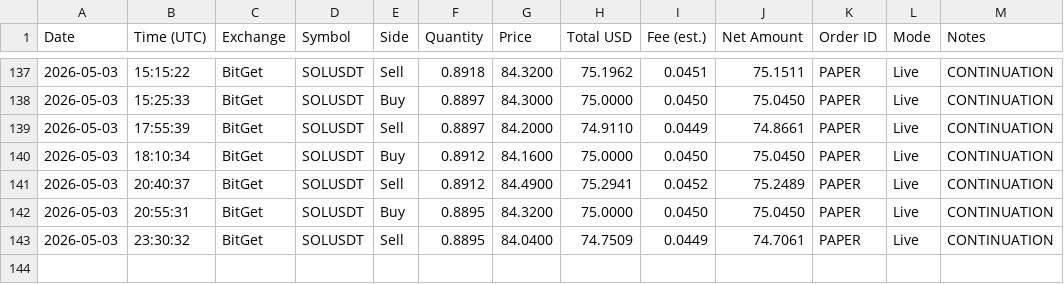
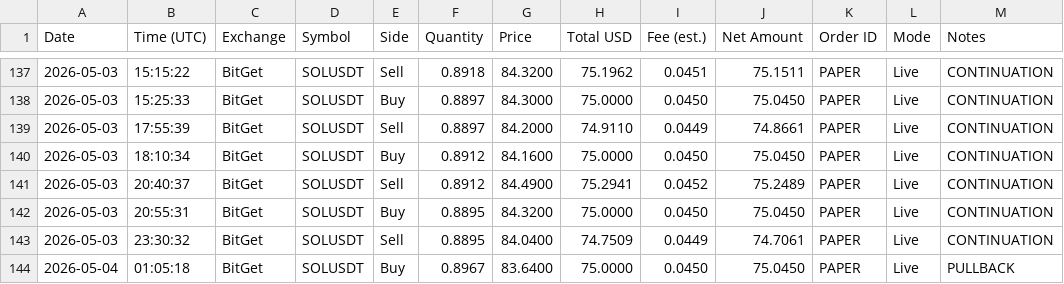
Before and after one commit to linuxdls14-prog/jackson-video-resources-claude-tradingview-mcp-trading, a CSV file: trades.csv, drawn as a sheet; only a part is shown, gaps mark what is left out; the diff names each change by its address in the sheet, - before the commit and + after, or states it on an @@ line.

Commit message:
state: trades.csv 2026-05-04T01:05

```diff
--- a/trades.csv
+++ b/trades.csv
+row 144: 2026-05-04 | 01:05:18 | BitGet | SOLUSDT | Buy | 0.8967 | 83.6400 | 75.0000 | 0.0450 | 75.0450 | PAPER | Live | PULLBACK
```
